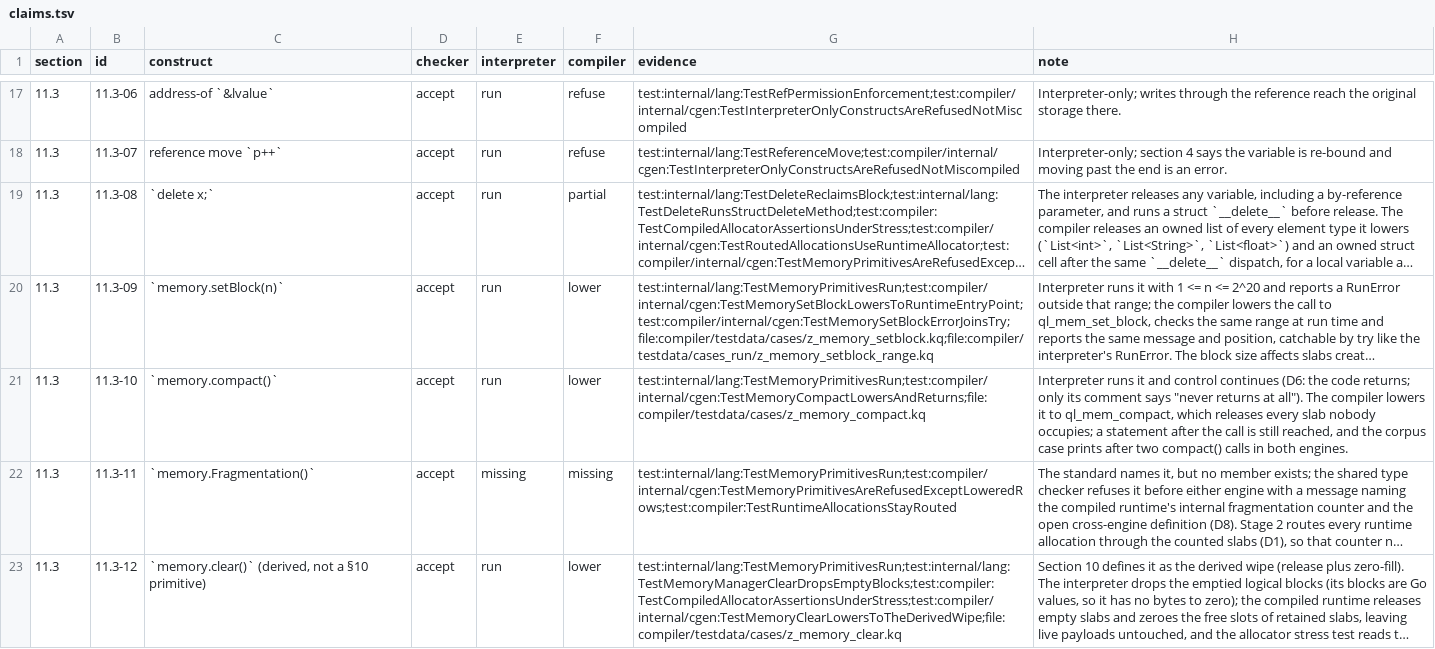
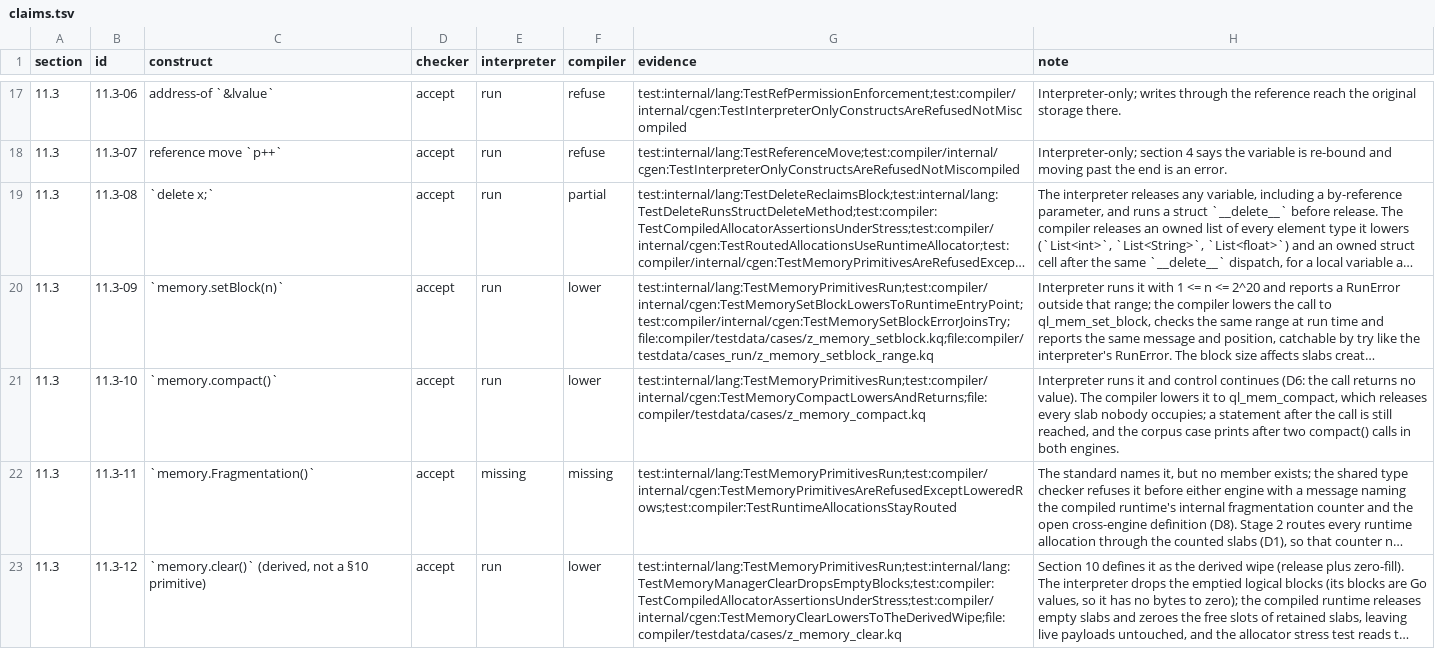
Before and after one commit to QuarkLangCommunity/QuarkLangQkc, a TSV file: spec/status/claims.tsv, drawn as a sheet; only a part is shown, gaps mark what is left out; long unchanged cells end in …; the diff names each change by its address in the sheet, - before the commit and + after, or states it on an @@ line.

Commit message:
lang: say that memory.compact returns instead of never returning

```diff
--- a/spec/status/claims.tsv
+++ b/spec/status/claims.tsv
-H21 (note): …(D6: the code returns; only its comment says "never returns at all"). The compiler…
+H21 (note): …(D6: the call returns no value). The compiler…
```
Also changed, not shown: 7 other files.
